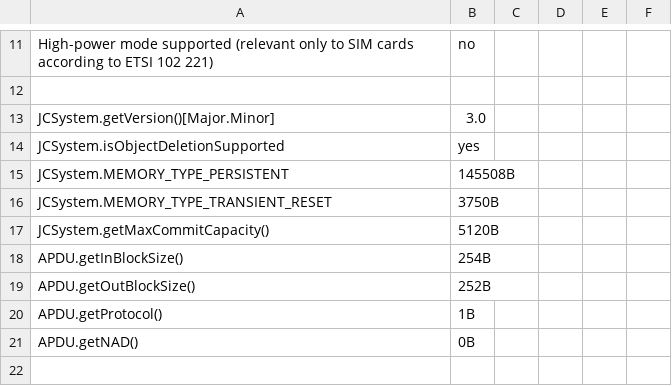
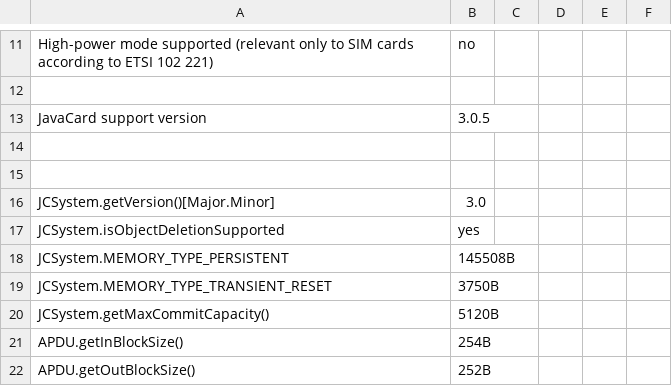
Before and after one commit to crocs-muni/jcalgtest_results, a CSV file: javacard/Profiles/results/NXP_J3R180_ALGSUPPORT__3b_fa_18_00_00_91_01_31_fe_45_4a_33_52_31_38_30_2d_32_35_35_f5_(linux.1993).csv, drawn as a sheet; only a part is shown, gaps mark what is left out; the shorter side is filled out with more unchanged rows.

Commit message:
add jc version

```diff
--- a/javacard/Profiles/results/NXP_J3R180_ALGSUPPORT__3b_fa_18_00_00_91_01_31_fe_45_4a_33_52_31_38_30_2d_32_35_35_f5_(linux.1993).csv
+++ b/javacard/Profiles/results/NXP_J3R180_ALGSUPPORT__3b_fa_18_00_00_91_01_31_fe_45_4a_33_52_31_38_30_2d_32_35_35_f5_(linux.1993).csv
@@ -12,2 +12,5 @@ High-power mode supported (relevant only to SIM cards according to ETSI 102 221)
 
+JavaCard support version;3.0.5;
+
+
 JCSystem.getVersion()[Major.Minor];3.0;
```
